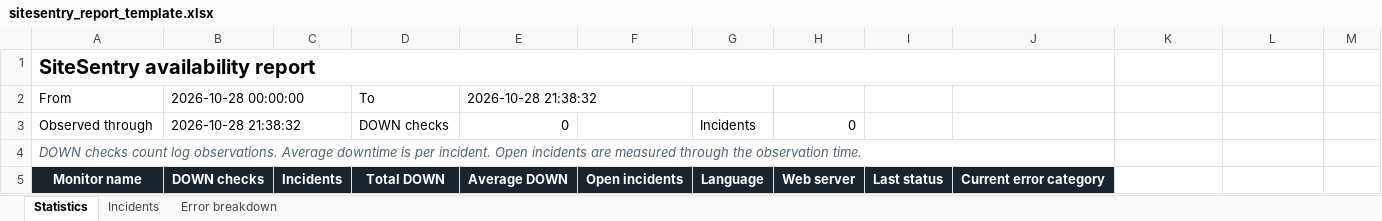
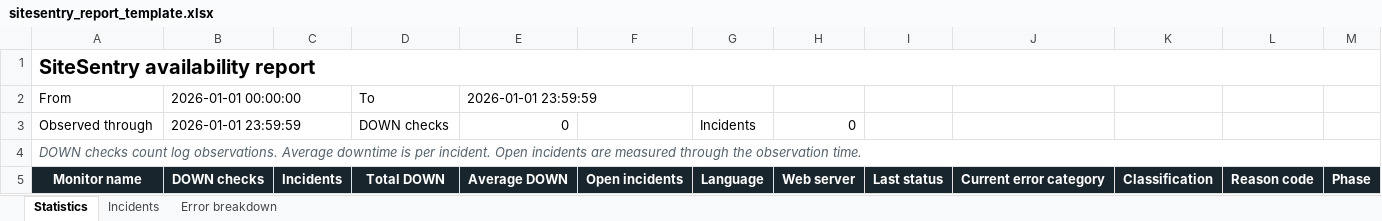
Before and after one commit to binhnt149/WebChecker, an Excel workbook: templates/sitesentry_report_template.xlsx, sheet Statistics, drawn as a sheet; values as stored, in another font and other column widths than the file's, no borders; the diff names each change by its address in the sheet, - before the commit and + after, or states it on an @@ line.

```diff
--- a/templates/sitesentry_report_template.xlsx (sheet Statistics)
+++ b/templates/sitesentry_report_template.xlsx (sheet Statistics)
-A1:J1 merged
+A1:M1 merged
-B2: 2026-10-28 00:00:00
+B2: 2026-01-01 00:00:00
-E2: 2026-10-28 21:38:32
+E2: 2026-01-01 23:59:59
-B3: 2026-10-28 21:38:32
+B3: 2026-01-01 23:59:59
-A4:J4 merged
+A4:M4 merged
-K5: (empty)
+K5: Classification
-K5:M5 fill: none
+K5:M5 fill: #18252C
-L5: (empty)
+L5: Reason code
-M5: (empty)
+M5: Phase
```
Also changed, not shown: sheet Error breakdown, sheet Incidents, templates/sitesentry_monitors_template.xlsx, 31 other files.
